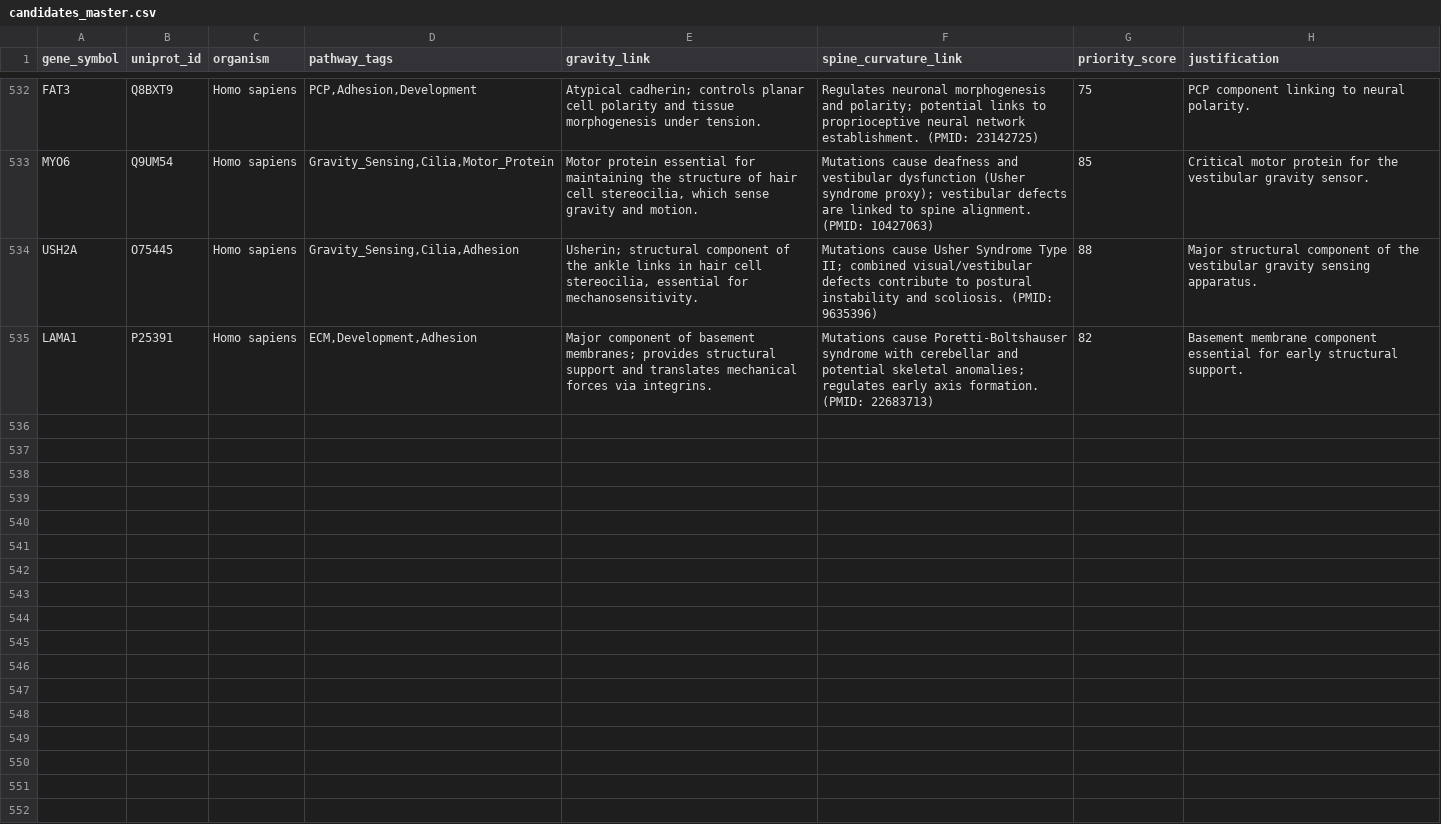
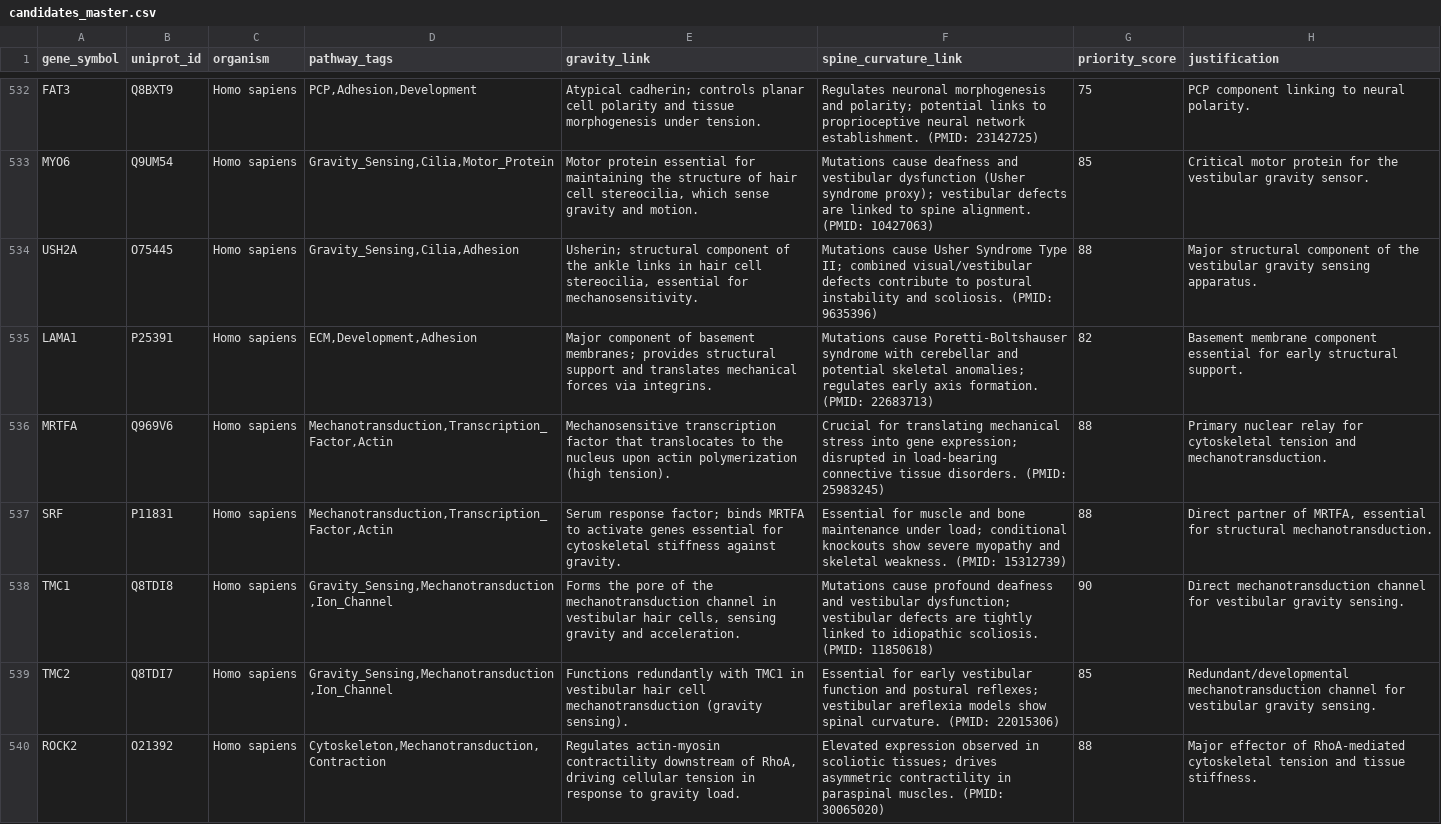
Before and after one commit to sayuj1989-ops/life, a CSV file: data/candidates_master.csv, drawn as a sheet; only a part is shown, gaps mark what is left out; the diff covers the shown part only; the diff names each change by its address in the sheet, - before the commit and + after, or states it on an @@ line.

```diff
--- a/data/candidates_master.csv
+++ b/data/candidates_master.csv
+row 536: MRTFA | Q969V6 | Homo sapiens | Mechanotransduction,Transcription_Factor,Actin | Mechanosensitive transcription factor that translocates to the nucleus upon actin polymerization (high tension). | Crucial for translating mechanical stress into gene expression; disrupted in load-bearing connective tissue disorders. (PMID: 25983245) | 88 | Primary nuclear relay for cytoskeletal tension and mechanotransduction.
+row 537: SRF | P11831 | Homo sapiens | Mechanotransduction,Transcription_Factor,Actin | Serum response factor; binds MRTFA to activate genes essential for cytoskeletal stiffness against gravity. | Essential for muscle and bone maintenance under load; conditional knockouts show severe myopathy and skeletal weakness. (PMID: 15312739) | 88 | Direct partner of MRTFA, essential for structural mechanotransduction.
+row 538: TMC1 | Q8TDI8 | Homo sapiens | Gravity_Sensing,Mechanotransduction,Ion_Channel | Forms the pore of the mechanotransduction channel in vestibular hair cells, sensing gravity and acceleration. | Mutations cause profound deafness and vestibular dysfunction; vestibular defects are tightly linked to idiopathic scoliosis. (PMID: 11850618) | 90 | Direct mechanotransduction channel for vestibular gravity sensing.
+row 539: TMC2 | Q8TDI7 | Homo sapiens | Gravity_Sensing,Mechanotransduction,Ion_Channel | Functions redundantly with TMC1 in vestibular hair cell mechanotransduction (gravity sensing). | Essential for early vestibular function and postural reflexes; vestibular areflexia models show spinal curvature. (PMID: 22015306) | 85 | Redundant/developmental mechanotransduction channel for vestibular gravity sensing.
+row 540: ROCK2 | O21392 | Homo sapiens | Cytoskeleton,Mechanotransduction,Contraction | Regulates actin-myosin contractility downstream of RhoA, driving cellular tension in response to gravity load. | Elevated expression observed in scoliotic tissues; drives asymmetric contractility in paraspinal muscles. (PMID: 30065020) | 88 | Major effector of RhoA-mediated cytoskeletal tension and tissue stiffness.
```
Also changed, not shown: 5 added rows elsewhere in this file, 4 other files.
